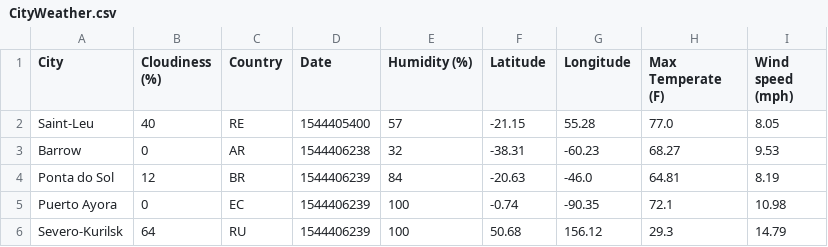
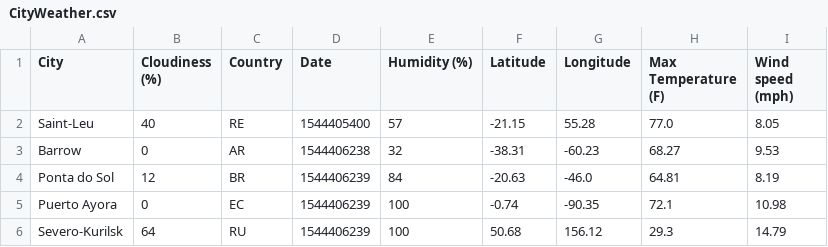
Before and after one commit to Laurel-Lobo/Data_analytics_bootcamp, a CSV file: Data_analytics_Excercise-6/CityWeather.csv, drawn as a sheet; only a part is shown.

```diff
--- a/Data_analytics_Excercise-6/CityWeather.csv
+++ b/Data_analytics_Excercise-6/CityWeather.csv
@@ -1,2 +1,2 @@
-City,Cloudiness (%),Country,Date,Humidity (%),Latitude,Longitude,Max Temperate (F),Wind speed (mph)
+City,Cloudiness (%),Country,Date,Humidity (%),Latitude,Longitude,Max Temperature (F),Wind speed (mph)
 Saint-Leu,40,RE,1544405400,57,-21.15,55.28,77.0,8.05
```
Also changed, not shown: 5 other files.
